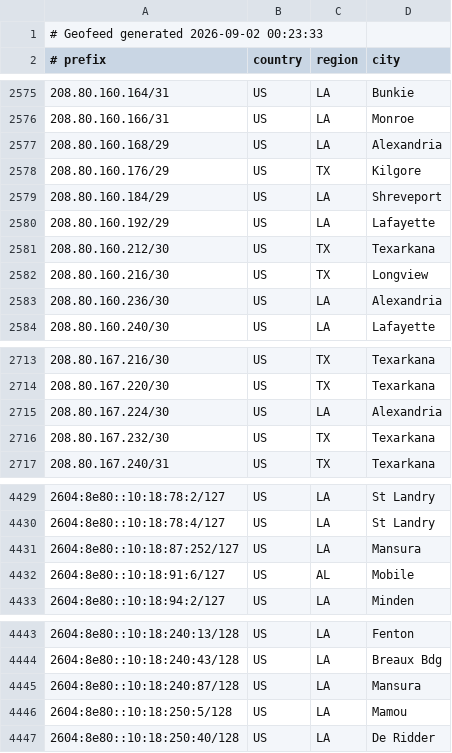
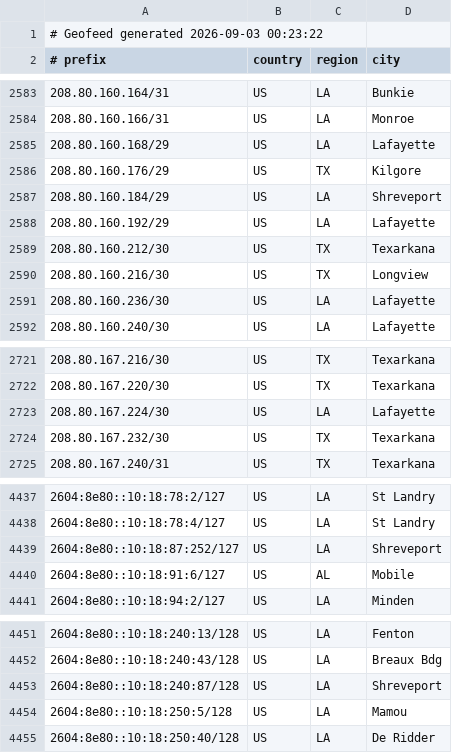
Before and after one commit to conterranae/geofeed, a CSV file: geofeed.csv, drawn as a sheet; only a part is shown, gaps mark what is left out; the diff covers the shown part only.

Commit message:
Update geofeed - 2026-09-03 00:23:52

```diff
--- a/geofeed.csv
+++ b/geofeed.csv
@@ -1,2 +1,2 @@
-# Geofeed generated 2026-09-02 00:23:33
+# Geofeed generated 2026-09-03 00:23:22
 # prefix,country,region,city
@@ -2576,3 +2584,3 @@
 208.80.160.166/31,US,LA,Monroe
-208.80.160.168/29,US,LA,Alexandria
+208.80.160.168/29,US,LA,Lafayette
 208.80.160.176/29,US,TX,Kilgore
@@ -2582,3 +2590,3 @@
 208.80.160.216/30,US,TX,Longview
-208.80.160.236/30,US,LA,Alexandria
+208.80.160.236/30,US,LA,Lafayette
 208.80.160.240/30,US,LA,Lafayette
@@ -2714,3 +2722,3 @@
 208.80.167.220/30,US,TX,Texarkana
-208.80.167.224/30,US,LA,Alexandria
+208.80.167.224/30,US,LA,Lafayette
 208.80.167.232/30,US,TX,Texarkana
@@ -4430,3 +4438,3 @@
 2604:8e80::10:18:78:4/127,US,LA,St Landry
-2604:8e80::10:18:87:252/127,US,LA,Mansura
+2604:8e80::10:18:87:252/127,US,LA,Shreveport
 2604:8e80::10:18:91:6/127,US,AL,Mobile
@@ -4444,3 +4452,3 @@
 2604:8e80::10:18:240:43/128,US,LA,Breaux Bdg
-2604:8e80::10:18:240:87/128,US,LA,Mansura
+2604:8e80::10:18:240:87/128,US,LA,Shreveport
 2604:8e80::10:18:250:5/128,US,LA,Mamou
```
Also changed, not shown: 10 added rows, 1 removed row and 1 edited cell elsewhere in this file.
